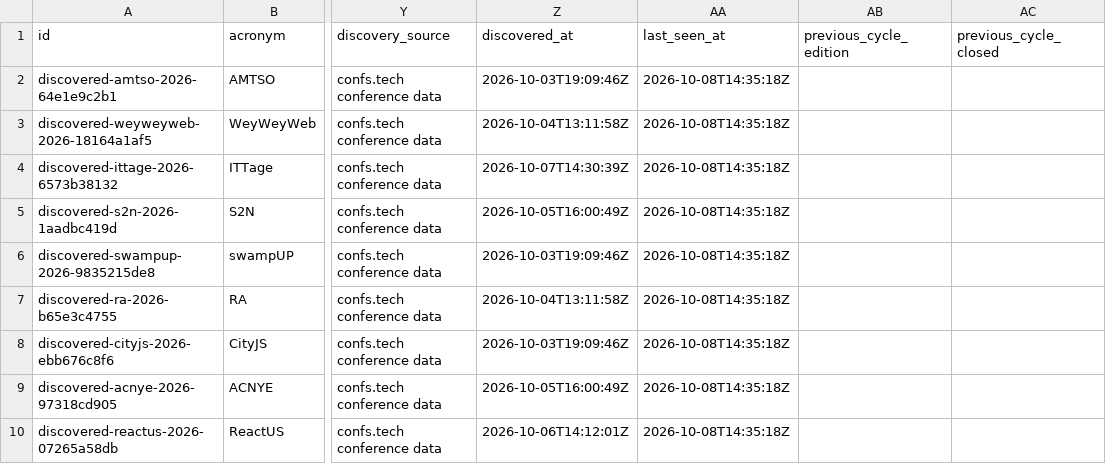
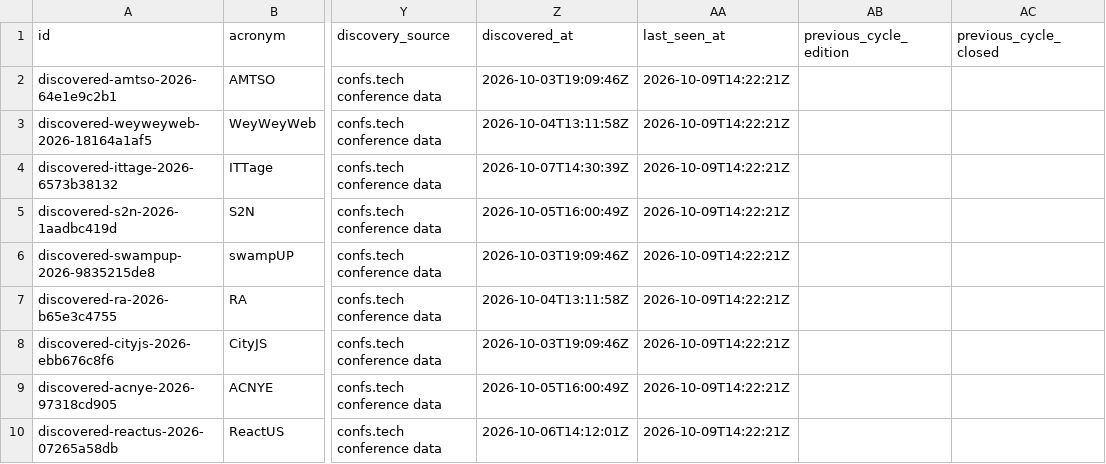
Before and after one commit to nil68657/deadline-compass, a CSV file: site/data/events.csv, drawn as a sheet; only a part is shown, gaps mark what is left out; the diff covers the shown part only; the diff names each change by its address in the sheet, - before the commit and + after, or states it on an @@ line.

```diff
--- a/site/data/events.csv
+++ b/site/data/events.csv
-AA2:AA10 (last_seen_at): 2026-10-08T14:35:18Z
+AA2:AA10 (last_seen_at): 2026-10-09T14:22:21Z
```
Also changed, not shown: 3 added rows and 46 edited cells elsewhere in this file, 4 other files.
